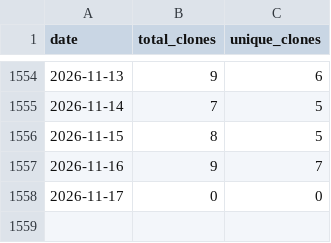
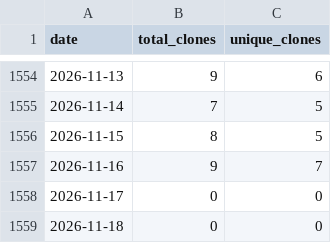
Before and after one commit to wumphlett/COMP-3270, a CSV file: .traffic/clones.csv, drawn as a sheet; only a part is shown, gaps mark what is left out; the diff names each change by its address in the sheet, - before the commit and + after, or states it on an @@ line.

Commit message:
Updating repository traffic

```diff
--- a/.traffic/clones.csv
+++ b/.traffic/clones.csv
+row 1559: 2026-11-18 | 0 | 0
```
Also changed, not shown: .traffic/views.csv, 3 other files.
